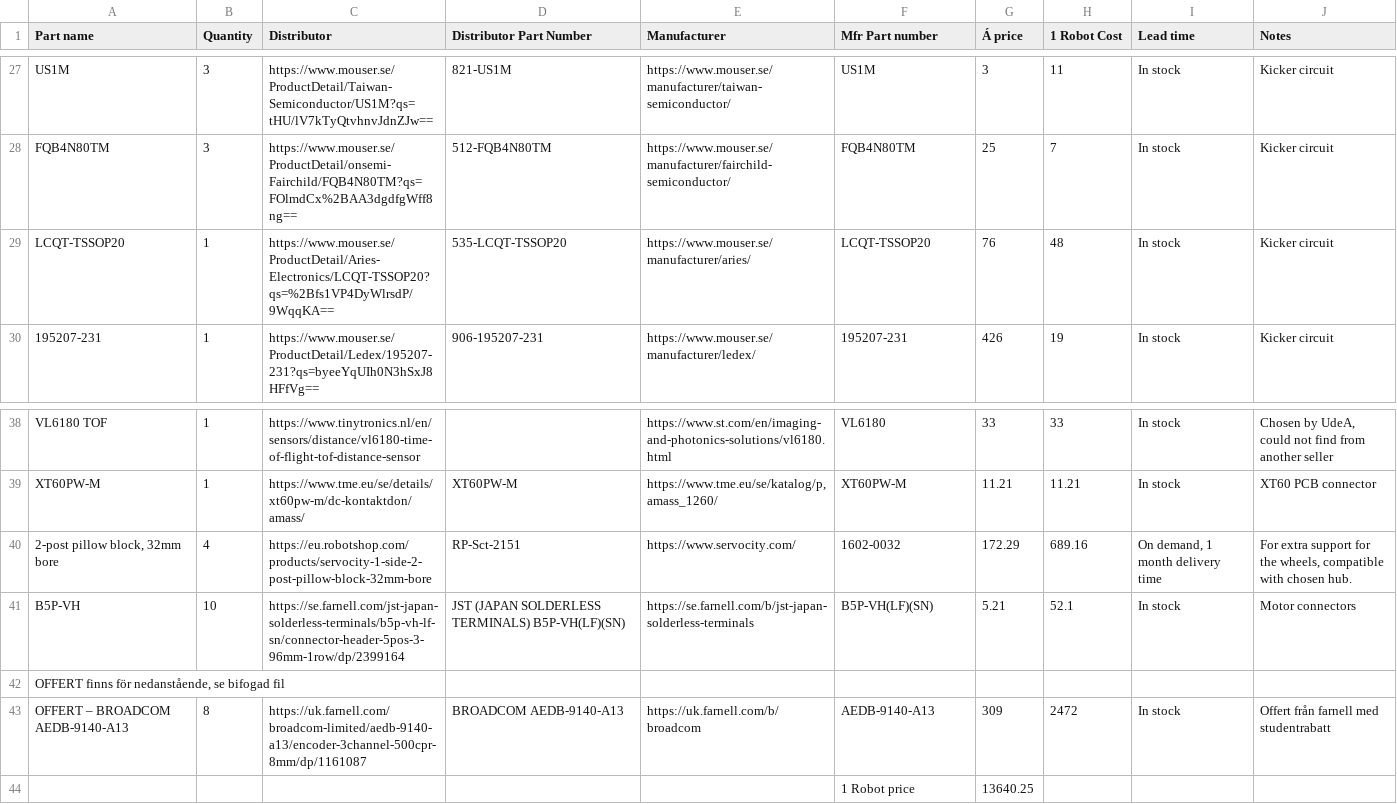
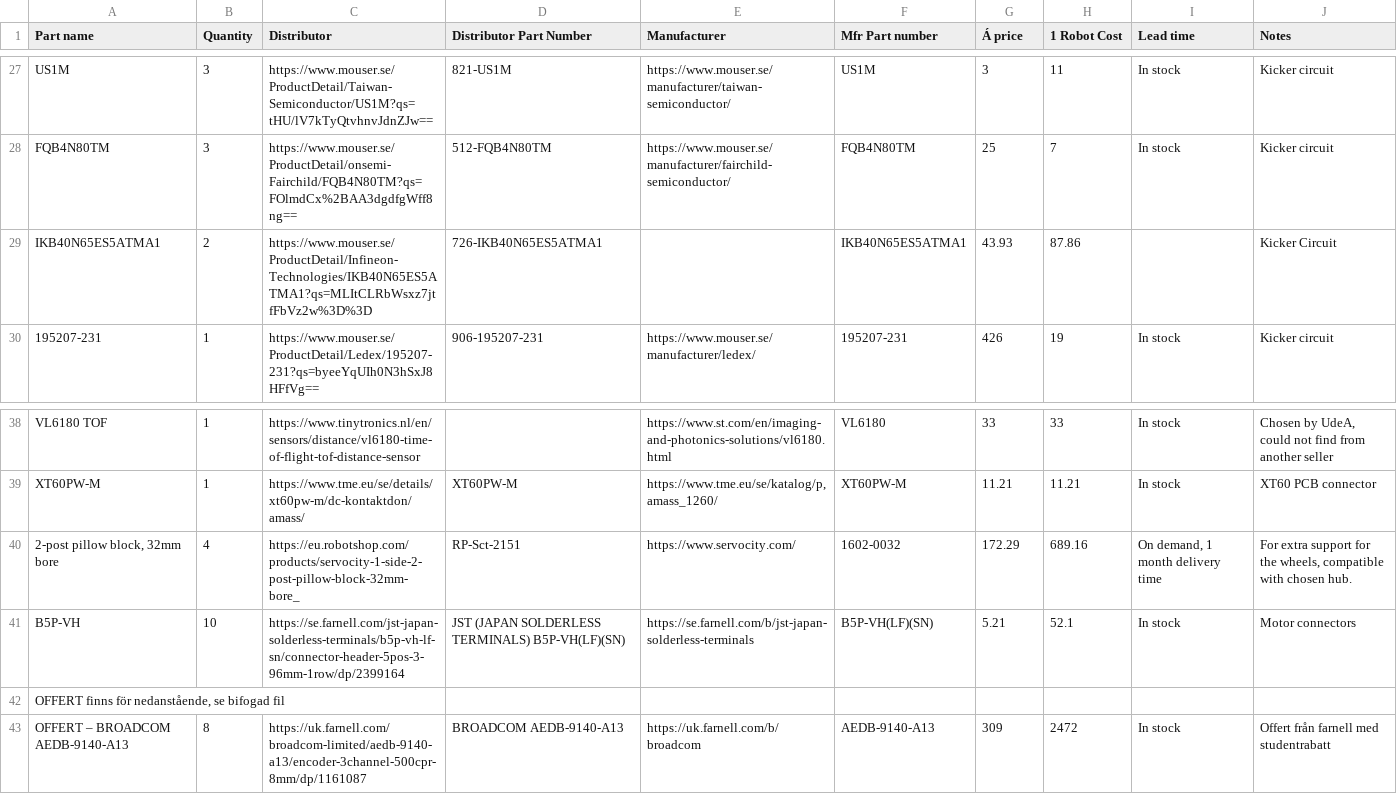
Before and after one commit to DVA490-474-Project-Course/SSL-Hardware-Development, a CSV file: BOM/BOM.csv, drawn as a sheet; only a part is shown, gaps mark what is left out.

Commit message:
BOM.csv: Merged with HEAD

```diff
--- a/BOM/BOM.csv
+++ b/BOM/BOM.csv
@@ -32,3 +32,3 @@ US1M,3,https://www.mouser.se/ProductDetail/Taiwan-Semiconductor/US1M?qs=tHU/lV7k
 FQB4N80TM,3,https://www.mouser.se/ProductDetail/onsemi-Fairchild/FQB4N80TM?qs=FOlmdCx%2BAA3dgdfgWff8ng==,512-FQB4N80TM,https://www.mouser.se/manufacturer/fairchild-semiconductor/,FQB4N80TM,25,7,In stock ,Kicker circuit
-LCQT-TSSOP20,1,https://www.mouser.se/ProductDetail/Aries-Electronics/LCQT-TSSOP20?qs=%2Bfs1VP4DyWlrsdP/9WqqKA==,535-LCQT-TSSOP20,https://www.mouser.se/manufacturer/aries/,LCQT-TSSOP20,76,48,In stock ,Kicker circuit
+IKB40N65ES5ATMA1,2,https://www.mouser.se/ProductDetail/Infineon-Technologies/IKB40N65ES5ATMA1?qs=MLItCLRbWsxz7jtfFbVz2w%3D%3D,726-IKB40N65ES5ATMA1,,IKB40N65ES5ATMA1 ,43.93,87.86,,Kicker Circuit
 195207-231,1,https://www.mouser.se/ProductDetail/Ledex/195207-231?qs=byeeYqUIh0N3hSxJ8HFfVg==,906-195207-231,https://www.mouser.se/manufacturer/ledex/,195207-231,426,19,In stock ,Kicker circuit
@@ -43,3 +43,3 @@ VL6180 TOF,1,https://www.tinytronics.nl/en/sensors/distance/vl6180-time-of-fligh
 XT60PW-M,1,https://www.tme.eu/se/details/xt60pw-m/dc-kontaktdon/amass/,XT60PW-M,"https://www.tme.eu/se/katalog/p,amass_1260/",XT60PW-M,11.21,11.21,In stock,XT60 PCB connector
-"2-post pillow block, 32mm bore",4,https://eu.robotshop.com/products/servocity-1-side-2-post-pillow-block-32mm-bore,RP-Sct-2151,https://www.servocity.com/,1602-0032,172.29,689.16,"On demand, 1 month delivery time","For extra support for the wheels, compatible with chosen hub."
+"2-post pillow block, 32mm bore",4,https://eu.robotshop.com/products/servocity-1-side-2-post-pillow-block-32mm-bore_,RP-Sct-2151,https://www.servocity.com/,1602-0032,172.29,689.16,"On demand, 1 month delivery time","For extra support for the wheels, compatible with chosen hub."
 B5P-VH,10,https://se.farnell.com/jst-japan-solderless-terminals/b5p-vh-lf-sn/connector-header-5pos-3-96mm-1row/dp/2399164,JST (JAPAN SOLDERLESS TERMINALS) B5P-VH(LF)(SN),https://se.farnell.com/b/jst-japan-solderless-terminals,B5P-VH(LF)(SN),5.21,52.1,In stock,Motor connectors
@@ -47,2 +47 @@ B5P-VH,10,https://se.farnell.com/jst-japan-solderless-terminals/b5p-vh-lf-sn/con
 OFFERT – BROADCOM AEDB-9140-A13,8,https://uk.farnell.com/broadcom-limited/aedb-9140-a13/encoder-3channel-500cpr-8mm/dp/1161087,BROADCOM AEDB-9140-A13,https://uk.farnell.com/b/broadcom,AEDB-9140-A13,309,2472,In stock,Offert från farnell med studentrabatt
-,,,,,1 Robot price,13640.25,,,
```
